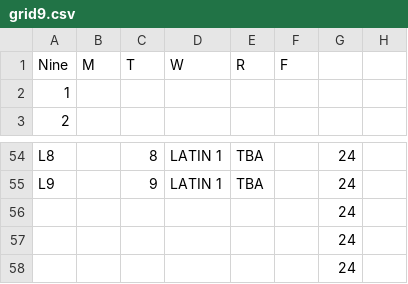
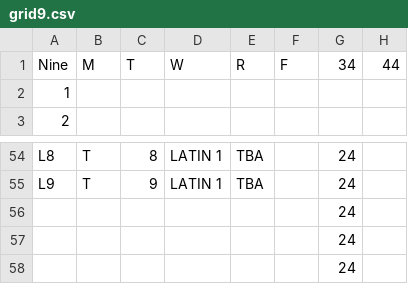
Before and after one commit to patrickdevivo/bhsec-sheduling, a CSV file: grid9.csv, drawn as a sheet; only a part is shown, gaps mark what is left out; the diff covers the shown part only.

```diff
--- a/grid9.csv
+++ b/grid9.csv
@@ -1 +1 @@
-"Nine","M","T","W","R","F",
+"Nine","M","T","W","R","F",34,44
@@ -54,2 +54,2 @@
-"L8",,8,"LATIN 1","TBA",,24
-"L9",,9,"LATIN 1","TBA",,24
+"L8","T",8,"LATIN 1","TBA",,24,
+"L9","T",9,"LATIN 1","TBA",,24,
```
Also changed, not shown: 28 edited cells elsewhere in this file, grid10.csv.
